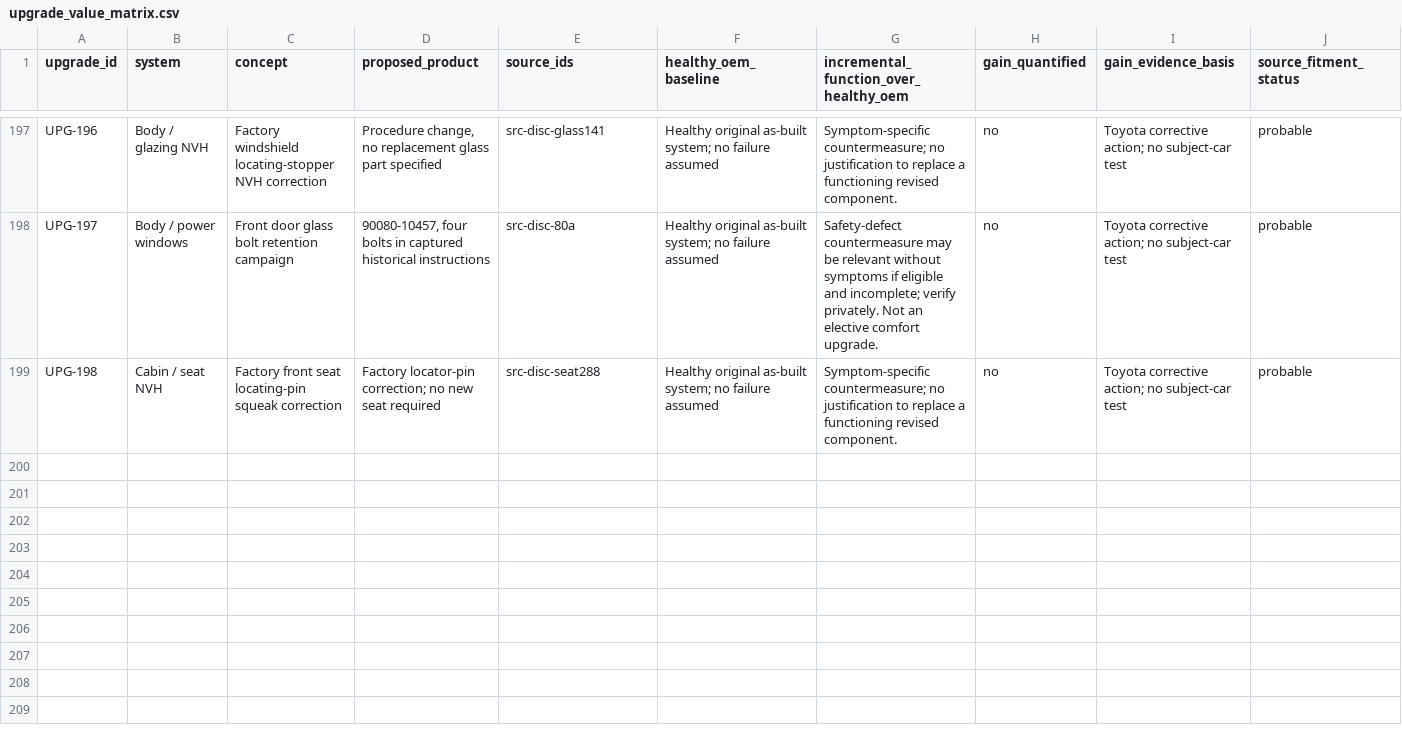
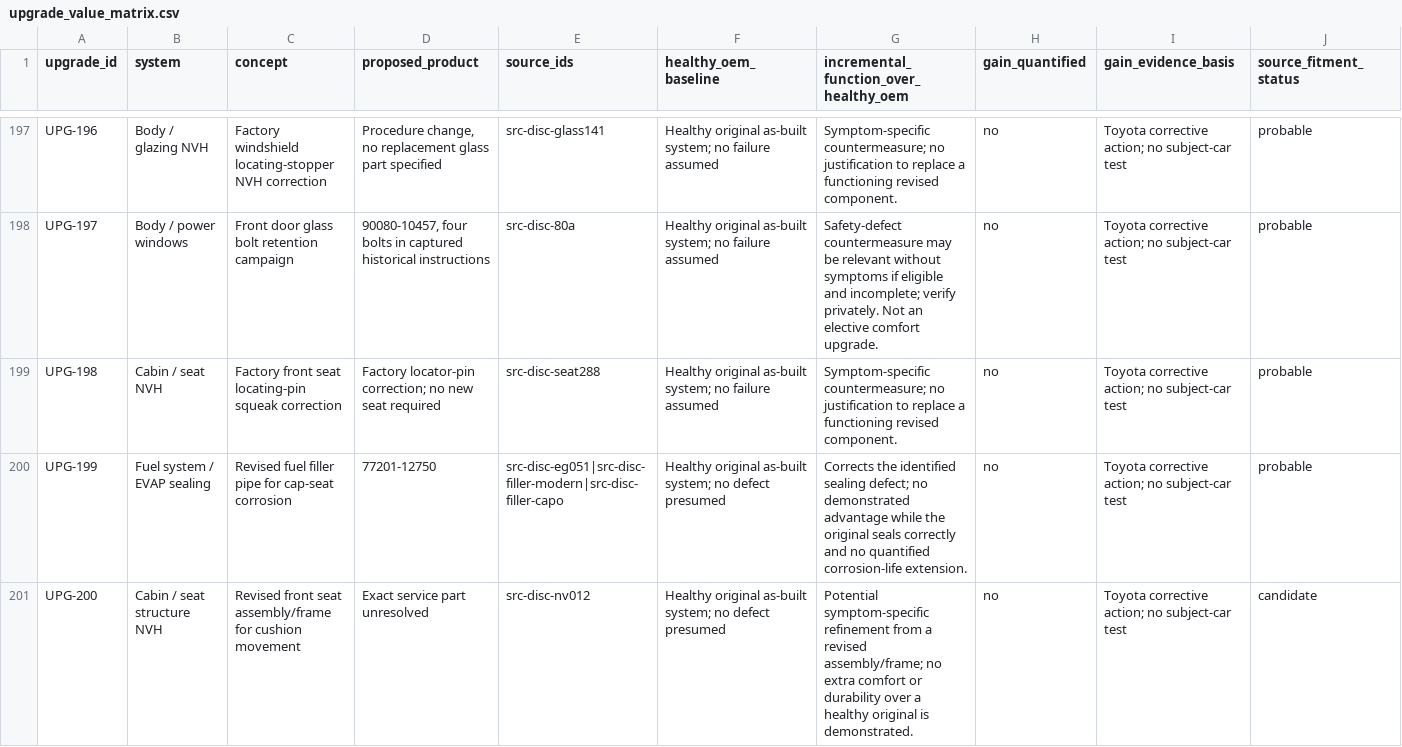
Before and after one commit to 79cbd8hmgj-wq/Felicity, a CSV file: database/upgrade_value_matrix.csv, drawn as a sheet; only a part is shown, gaps mark what is left out; rows hold the shown columns only; the diff names each change by its address in the sheet, - before the commit and + after, or states it on an @@ line.

Commit message:
research: resume filler-pipe countermeasure and conditional seat-frame investigation

```diff
--- a/database/upgrade_value_matrix.csv
+++ b/database/upgrade_value_matrix.csv
+row 200: UPG-199 | Fuel system / EVAP sealing | Revised fuel filler pipe for cap-seat corrosion | 77201-12750 | src-disc-eg051|src-disc-filler-modern|src-disc-filler-capo | Healthy original as-built system; no defect presumed | Corrects the identified sealing defect; no demonstrated advantage while the original seals correctly and no quantified corrosion-life extension. | no | Toyota corrective action; no subject-car test | probable
+row 201: UPG-200 | Cabin / seat structure NVH | Revised front seat assembly/frame for cushion movement | Exact service part unresolved | src-disc-nv012 | Healthy original as-built system; no defect presumed | Potential symptom-specific refinement from a revised assembly/frame; no extra comfort or durability over a healthy original is demonstrated. | no | Toyota corrective action; no subject-car test | candidate
```
Also changed, not shown: database/sources.csv, database/upgrade_candidates.csv, 3 other files.
